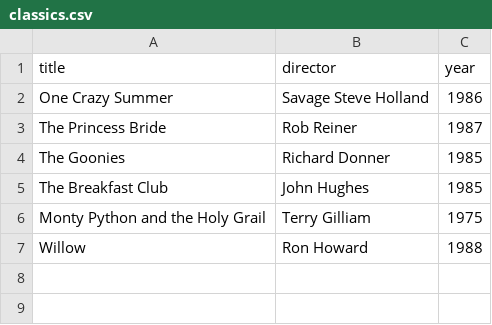
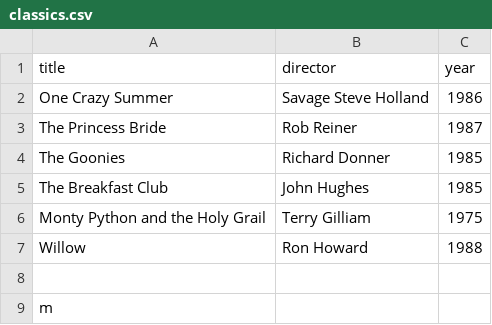
Before and after one commit to fourskillers/webflyx, a CSV file: classics.csv, drawn as a sheet.

Commit message:
J: Update classics.csv

```diff
--- a/classics.csv
+++ b/classics.csv
@@ -7 +7,3 @@ Monty Python and the Holy Grail, Terry Gilliam, 1975
 Willow, Ron Howard, 1988
+
+m
```
